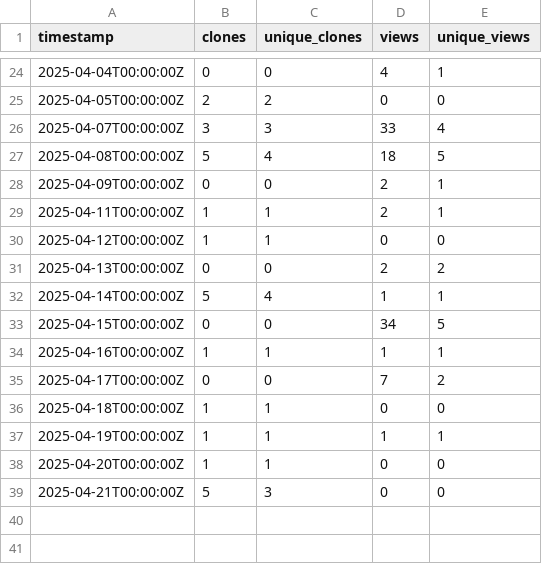
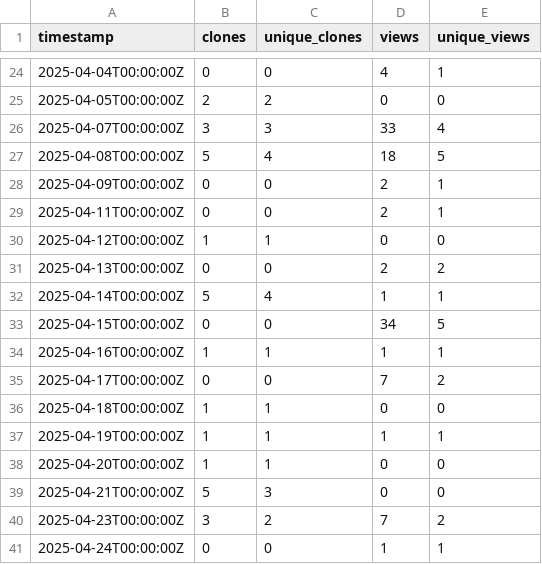
Before and after one commit to ELIXIR-Belgium/ENA-metadata-templates, a CSV file: github_traffic.csv, drawn as a sheet; only a part is shown, gaps mark what is left out.

Commit message:
Update weekly GitHub stats

```diff
--- a/github_traffic.csv
+++ b/github_traffic.csv
@@ -28,3 +28,3 @@ timestamp,clones,unique_clones,views,unique_views
 2025-04-09T00:00:00Z,0,0,2,1
-2025-04-11T00:00:00Z,1,1,2,1
+2025-04-11T00:00:00Z,0,0,2,1
 2025-04-12T00:00:00Z,1,1,0,0
@@ -39 +39,3 @@ timestamp,clones,unique_clones,views,unique_views
 2025-04-21T00:00:00Z,5,3,0,0
+2025-04-23T00:00:00Z,3,2,7,2
+2025-04-24T00:00:00Z,0,0,1,1
```
